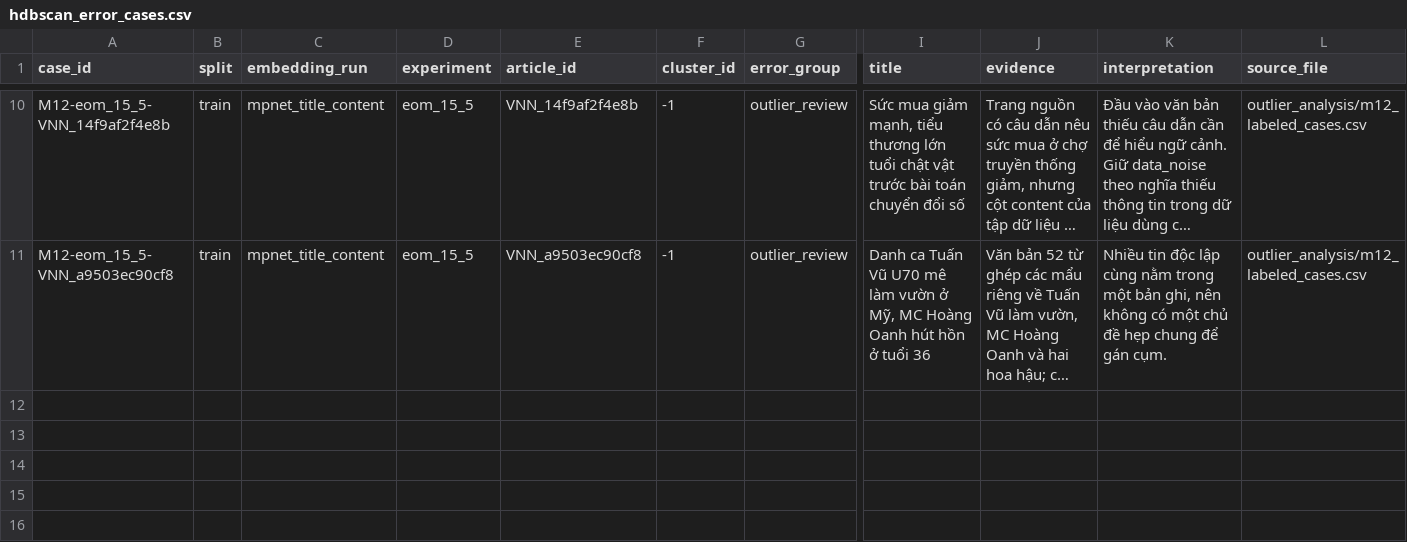
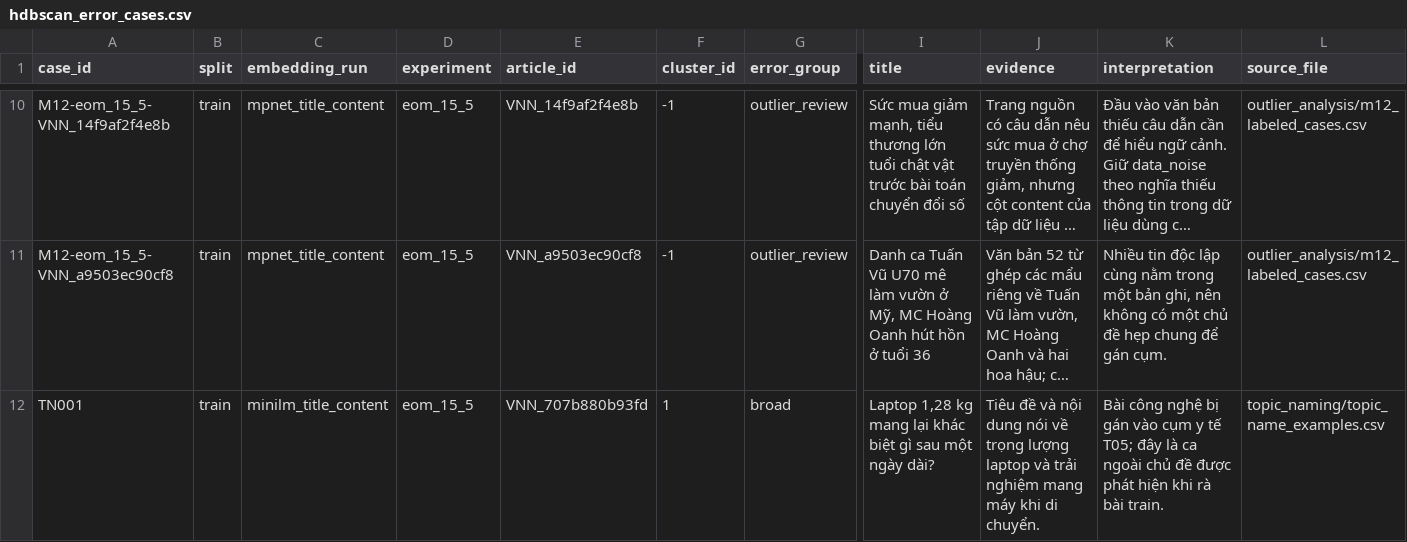
Before and after one commit to lunatran141/vietnamese-news-topic-discovery, a CSV file: results/hdbscan/error_analysis/hdbscan_error_cases.csv, drawn as a sheet; only a part is shown, gaps mark what is left out; long unchanged cells end in …; rows hold the shown columns only; the diff names each change by its address in the sheet, - before the commit and + after, or states it on an @@ line.

Commit message:
feat(hdbscan): add topic mapping and split coherence

```diff
--- a/results/hdbscan/error_analysis/hdbscan_error_cases.csv
+++ b/results/hdbscan/error_analysis/hdbscan_error_cases.csv
+row 12: TN001 | train | minilm_title_content | eom_15_5 | VNN_707b880b93fd | 1 | broad | Laptop 1,28 kg mang lại khác biệt gì sau một ngày dài? | Tiêu đề và nội dung nói về trọng lượng laptop và trải nghiệm mang máy khi di chuyển. | Bài công nghệ bị gán vào cụm y tế T05; đây là ca ngoài chủ đề được phát hiện khi rà bài train. | topic_naming/topic_name_examples.csv
```
Also changed, not shown: 15 other files.
